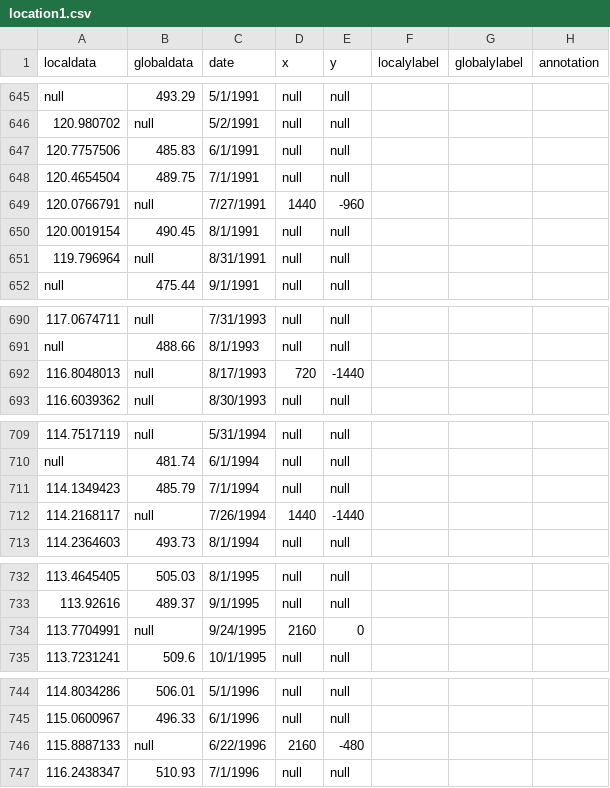
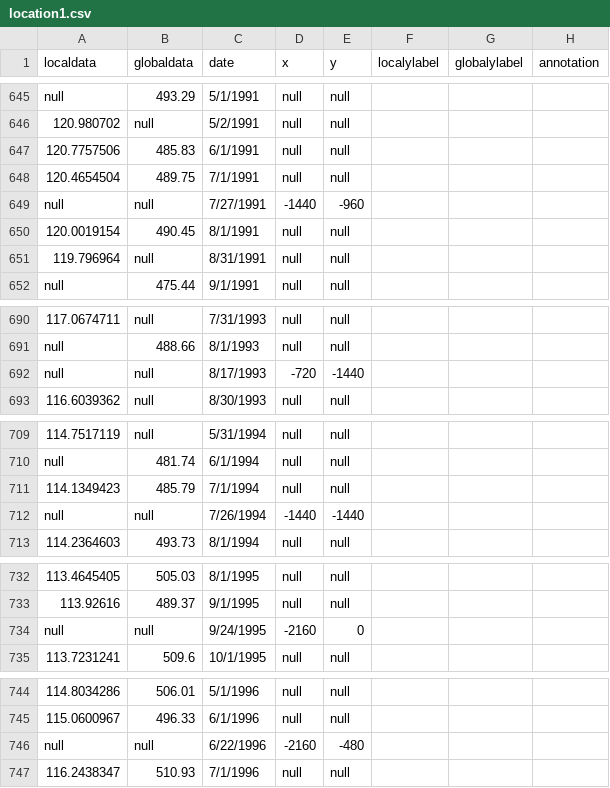
Before and after one commit to CSE512-16S/fp-shirleyswirley-michellejw-hmvantol-phvaillant, a CSV file: groupmerge_0527/timeline/location1.csv, drawn as a sheet; only a part is shown, gaps mark what is left out; the diff covers the shown part only; the diff names each change by its address in the sheet, - before the commit and + after, or states it on an @@ line.

```diff
--- a/groupmerge_0527/timeline/location1.csv
+++ b/groupmerge_0527/timeline/location1.csv
-A649 (localdata): 120.0766791
+A649 (localdata): null
-D649 (x): 1440
+D649 (x): -1440
-A692 (localdata): 116.8048013
+A692 (localdata): null
-D692 (x): 720
+D692 (x): -720
-A712 (localdata): 114.2168117
+A712 (localdata): null
-D712 (x): 1440
+D712 (x): -1440
-A734 (localdata): 113.7704991
+A734 (localdata): null
-D734 (x): 2160
+D734 (x): -2160
-A746 (localdata): 115.8887133
+A746 (localdata): null
-D746 (x): 2160
+D746 (x): -2160
```
Also changed, not shown: 40 edited cells elsewhere in this file, 3 other files.
